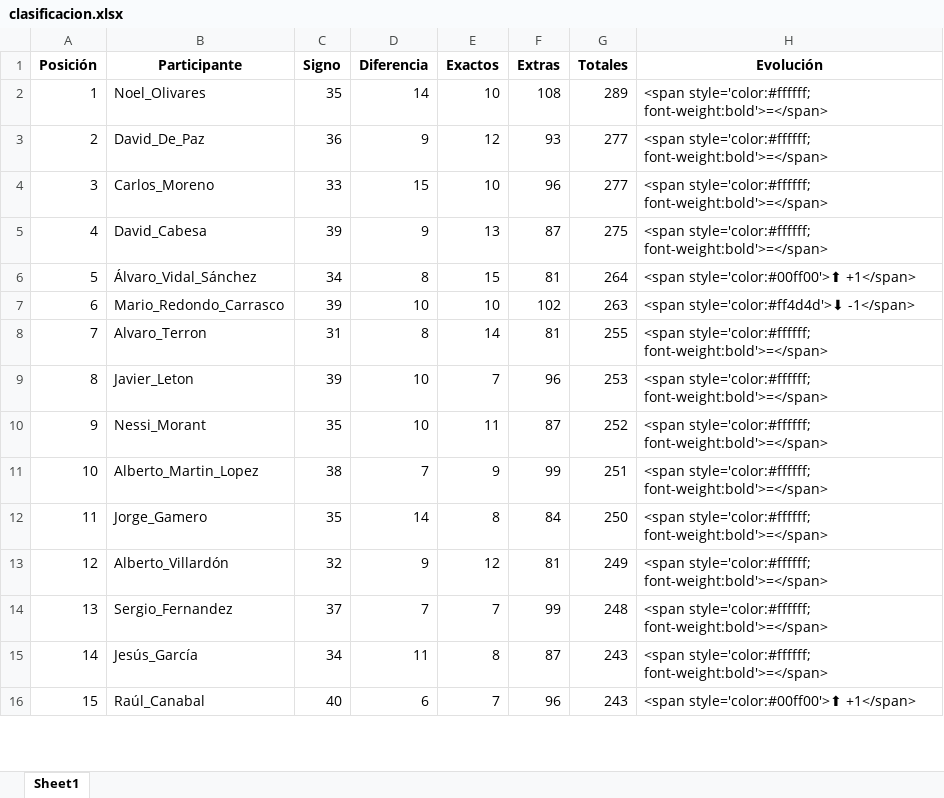
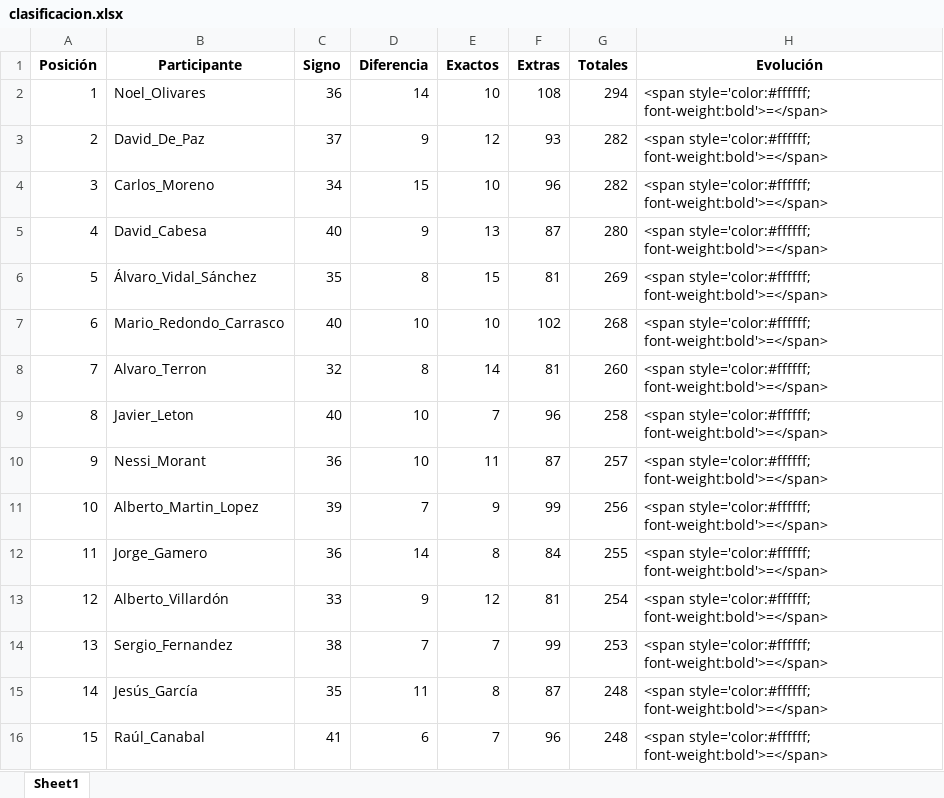
Before and after one commit to agay7/porra_mundial, an Excel workbook: clasificacion.xlsx, sheet Sheet1, drawn as a sheet; only a part is shown; values as stored, in another font and other column widths than the file's, no borders; the diff covers the shown part only; the diff names each change by its address in the sheet, - before the commit and + after, or states it on an @@ line.

```diff
--- a/clasificacion.xlsx (sheet Sheet1)
+++ b/clasificacion.xlsx (sheet Sheet1)
-C2 (Signo): 35
+C2 (Signo): 36
-G2 (Totales): 289
+G2 (Totales): 294
-C3 (Signo): 36
+C3 (Signo): 37
-G3:G4 (Totales): 277
+G3:G4 (Totales): 282
-C4 (Signo): 33
+C4 (Signo): 34
-C5 (Signo): 39
+C5 (Signo): 40
-G5 (Totales): 275
+G5 (Totales): 280
-C6 (Signo): 34
+C6 (Signo): 35
-G6 (Totales): 264
+G6 (Totales): 269
-H6 (Evolución): <span style='color:#00ff00'>⬆ +1</span>
+H6 (Evolución): <span style='color:#ffffff; font-weight:bold'>=</span>
-C7 (Signo): 39
+C7 (Signo): 40
-G7 (Totales): 263
+G7 (Totales): 268
-H7 (Evolución): <span style='color:#ff4d4d'>⬇ -1</span>
+H7 (Evolución): <span style='color:#ffffff; font-weight:bold'>=</span>
-C8 (Signo): 31
+C8 (Signo): 32
-G8 (Totales): 255
+G8 (Totales): 260
-C9 (Signo): 39
+C9 (Signo): 40
-G9 (Totales): 253
+G9 (Totales): 258
-C10 (Signo): 35
+C10 (Signo): 36
-G10 (Totales): 252
+G10 (Totales): 257
-C11 (Signo): 38
+C11 (Signo): 39
-G11 (Totales): 251
+G11 (Totales): 256
-C12 (Signo): 35
+C12 (Signo): 36
-G12 (Totales): 250
+G12 (Totales): 255
-C13 (Signo): 32
+C13 (Signo): 33
-G13 (Totales): 249
+G13 (Totales): 254
-C14 (Signo): 37
+C14 (Signo): 38
-G14 (Totales): 248
+G14 (Totales): 253
-C15 (Signo): 34
+C15 (Signo): 35
-G15:G16 (Totales): 243
+G15:G16 (Totales): 248
-C16 (Signo): 40
+C16 (Signo): 41
-H16 (Evolución): <span style='color:#00ff00'>⬆ +1</span>
+H16 (Evolución): <span style='color:#ffffff; font-weight:bold'>=</span>
```
Also changed, not shown: 51 edited cells elsewhere in this sheet, data/maestro.xlsx, 2 other files.
